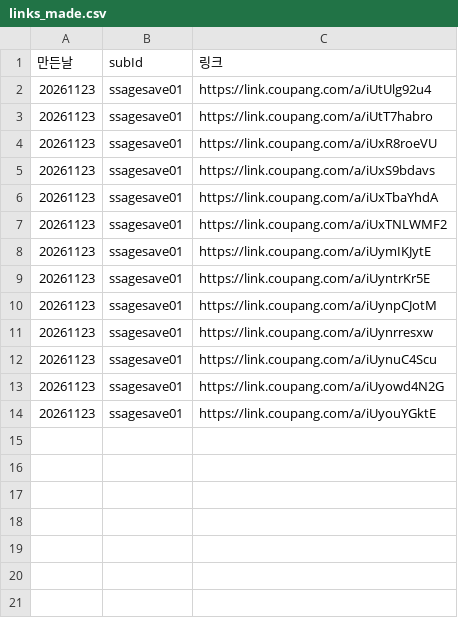
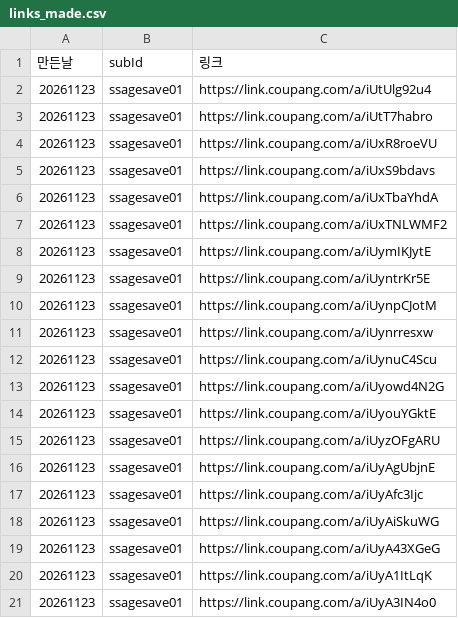
Before and after one commit to tenpm-lab/tenpm-auto, a CSV file: stats/links_made.csv, drawn as a sheet.

```diff
--- a/stats/links_made.csv
+++ b/stats/links_made.csv
@@ -14 +14,8 @@
 20261123,ssagesave01,https://link.coupang.com/a/iUyouYGktE
+20261123,ssagesave01,https://link.coupang.com/a/iUyzOFgARU
+20261123,ssagesave01,https://link.coupang.com/a/iUyAgUbjnE
+20261123,ssagesave01,https://link.coupang.com/a/iUyAfc3Ijc
+20261123,ssagesave01,https://link.coupang.com/a/iUyAiSkuWG
+20261123,ssagesave01,https://link.coupang.com/a/iUyA43XGeG
+20261123,ssagesave01,https://link.coupang.com/a/iUyA1ItLqK
+20261123,ssagesave01,https://link.coupang.com/a/iUyA3IN4o0
```
Also changed, not shown: 6 other files.
